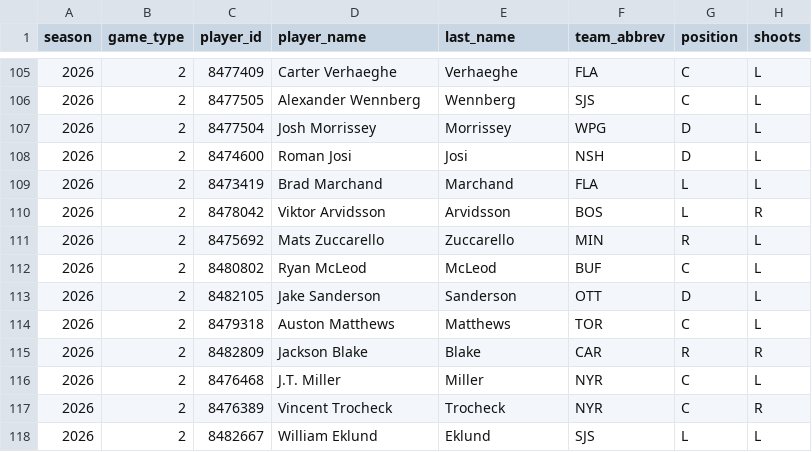
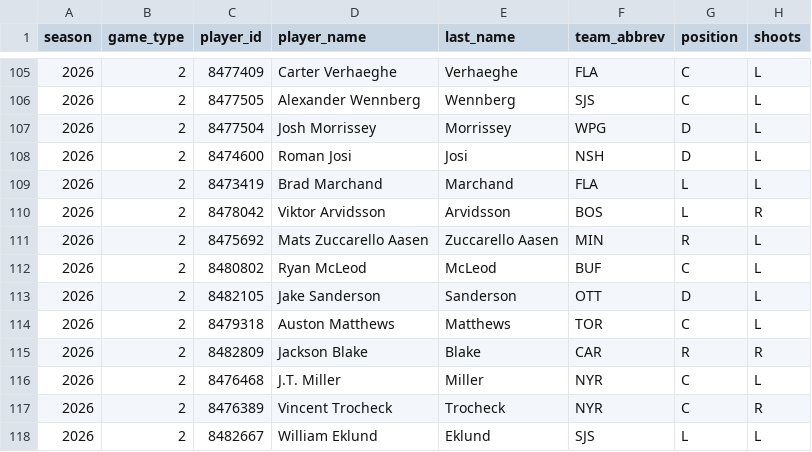
Before and after one commit to Crice1620/NHL_sim, a CSV file: data/stats/2025-26/skater_summary.csv, drawn as a sheet; only a part is shown, gaps mark what is left out; the diff names each change by its address in the sheet, - before the commit and + after, or states it on an @@ line.

Commit message:
update skater_summary.csv — 2026-09-17 13:05 UTC

```diff
--- a/data/stats/2025-26/skater_summary.csv
+++ b/data/stats/2025-26/skater_summary.csv
-D111 (player_name): Mats Zuccarello
+D111 (player_name): Mats Zuccarello Aasen
-E111 (last_name): Zuccarello
+E111 (last_name): Zuccarello Aasen
```
